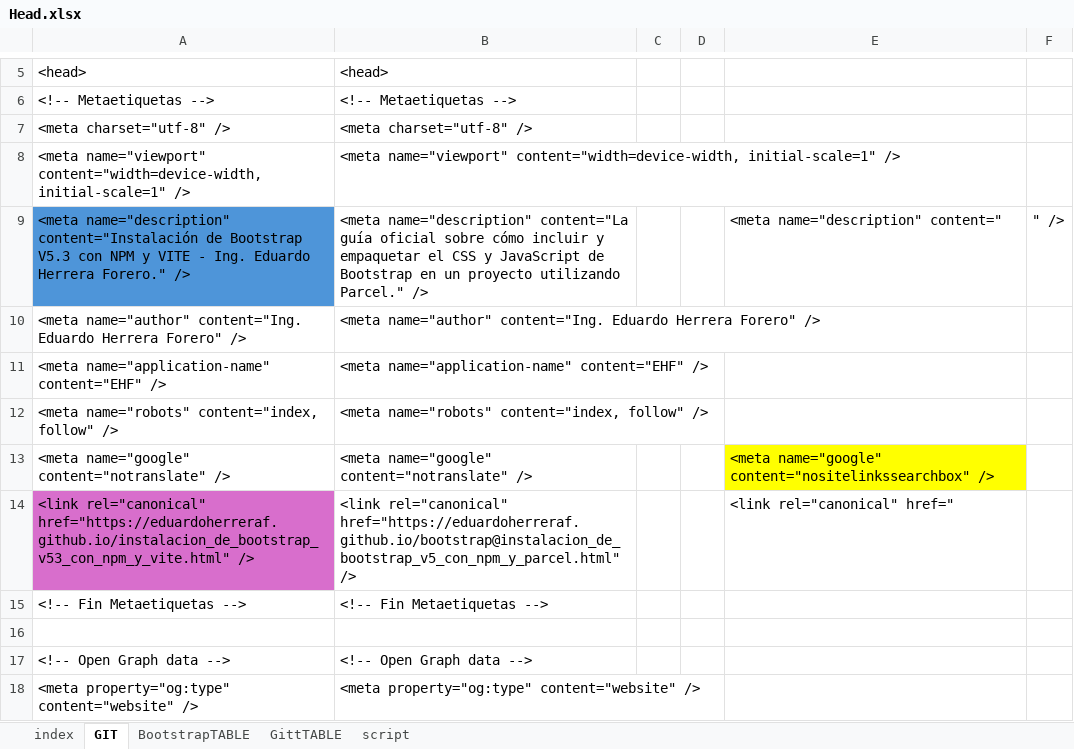
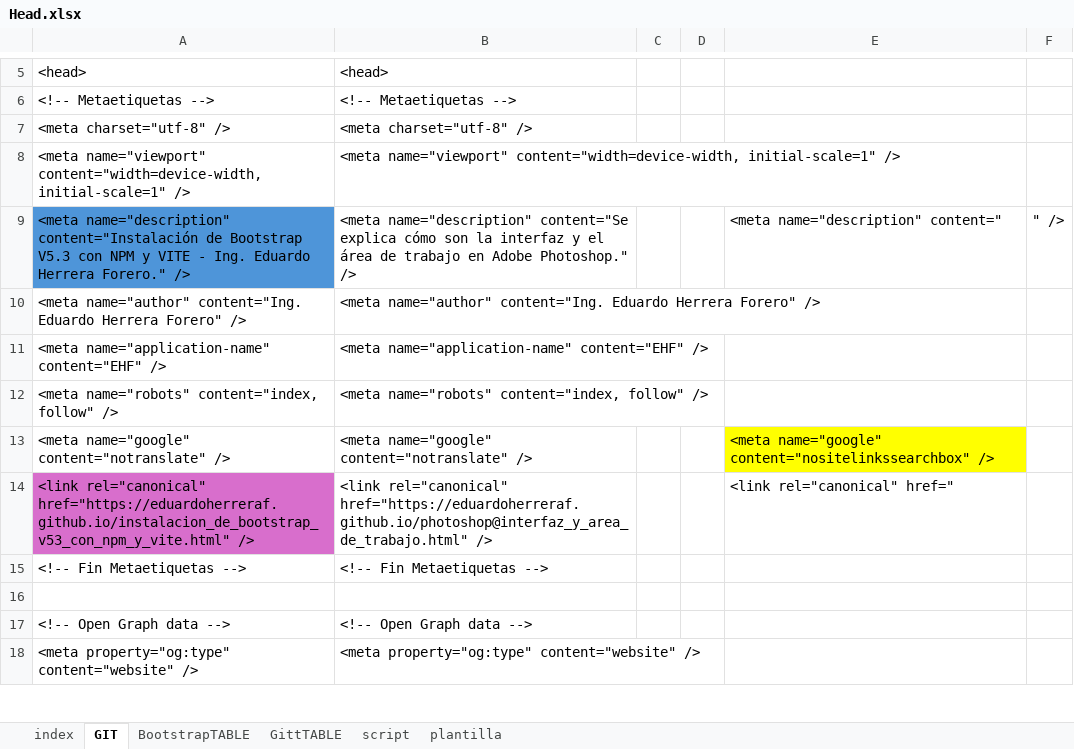
Before and after one commit to eduardoherreraf/PlantillaMiPagina, an Excel workbook: src/Head.xlsx, sheet GIT, drawn as a sheet; only a part is shown, gaps mark what is left out; values as stored, in another font and other column widths than the file's, no borders; the diff covers the shown part only; the diff names each change by its address in the sheet, - before the commit and + after, or states it on an @@ line.

Commit message:
add: los cuatro primeros de Photoshop

```diff
--- a/src/Head.xlsx (sheet GIT)
+++ b/src/Head.xlsx (sheet GIT)
+sheet tab: plantilla
-B9: <meta name="description" content="La guía oficial sobre cómo incluir y empaquetar el CSS y JavaScript de Bootstrap en un proyecto utilizando Parcel." />
+B9: <meta name="description" content="Se explica cómo son la interfaz y el área de trabajo en Adobe Photoshop." />
-B14: <link rel="canonical" href="https://eduardoherreraf.github.io/bootstrap@instalacion_de_bootstrap_v5_con_npm_y_parcel.html" />
+B14: <link rel="canonical" href="https://eduardoherreraf.github.io/photoshop@interfaz_y_area_de_trabajo.html" />
```
Also changed, not shown: 9 edited cells elsewhere in this sheet, sheet BootstrapTABLE, 24 other files.
